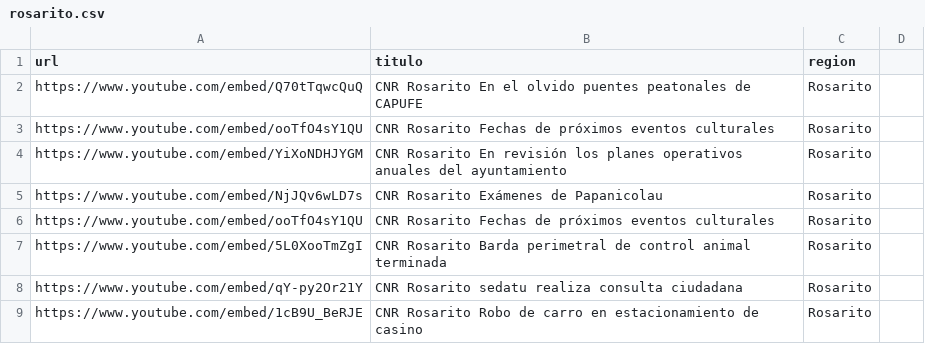
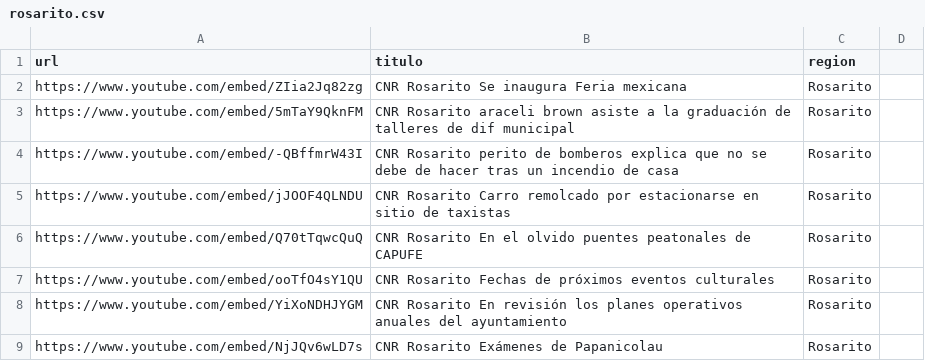
Before and after one commit to MauricioAlcala/cnr.tv, a CSV file: _data/rosarito.csv, drawn as a sheet; only a part is shown; the shorter side is filled out with more unchanged rows; the diff names each change by its address in the sheet, - before the commit and + after, or states it on an @@ line.

Commit message:
NOTAS SEPTIEMBRE 24

```diff
--- a/_data/rosarito.csv
+++ b/_data/rosarito.csv
+row 2: https://www.youtube.com/embed/ZIia2Jq82zg | CNR Rosarito Se inaugura Feria mexicana | Rosarito
+row 3: https://www.youtube.com/embed/5mTaY9QknFM | CNR Rosarito araceli brown asiste a la graduación de talleres de dif municipal | Rosarito
+row 4: https://www.youtube.com/embed/-QBffmrW43I | CNR Rosarito perito de bomberos explica que no se debe de hacer tras un incendio de casa | Rosarito
+row 5: https://www.youtube.com/embed/jJOOF4QLNDU | CNR Rosarito Carro remolcado por estacionarse en sitio de taxistas | Rosarito
```
